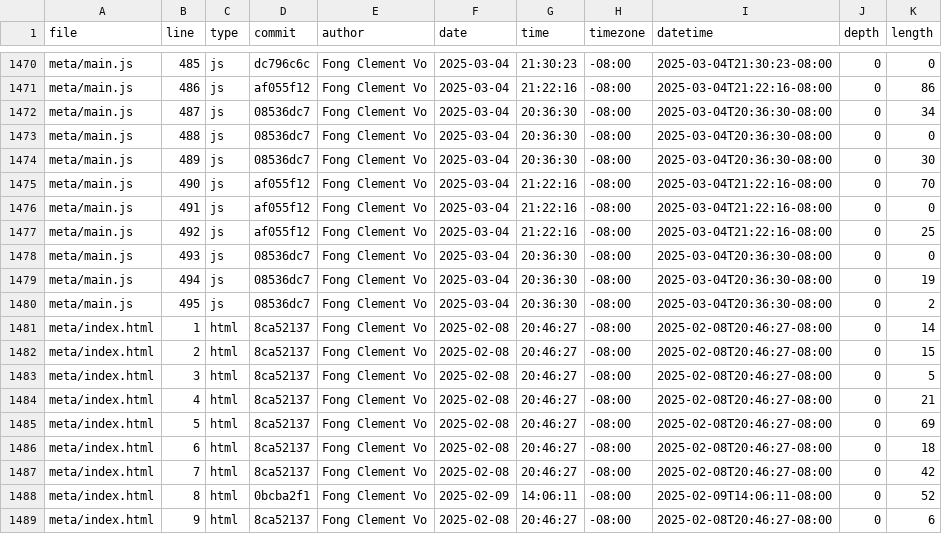
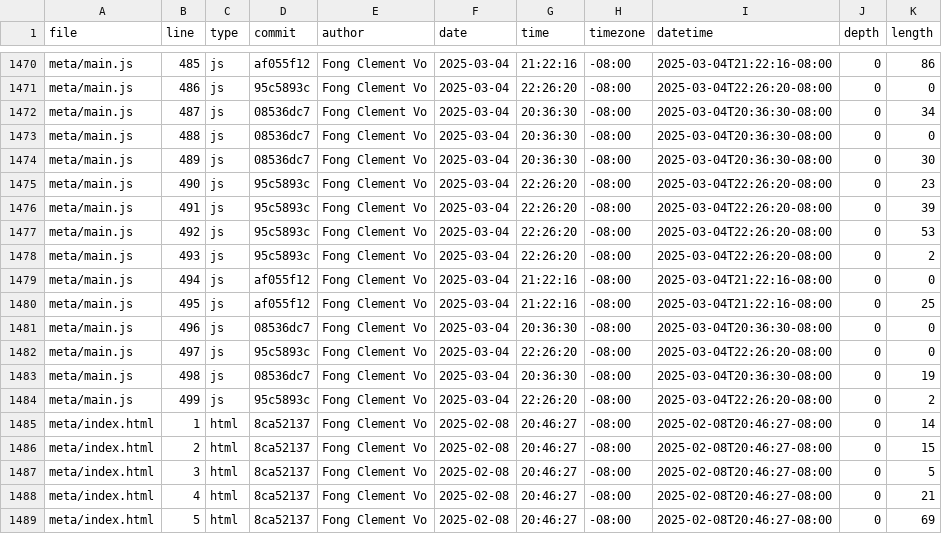
Before and after one commit to ClemHubble/portfolio, a CSV file: meta/loc.csv, drawn as a sheet; only a part is shown, gaps mark what is left out; the shorter side is filled out with more unchanged rows; the diff covers the shown part only; the diff names each change by its address in the sheet, - before the commit and + after, or states it on an @@ line.

```diff
--- a/meta/loc.csv
+++ b/meta/loc.csv
-D1470 (commit): dc796c6c
+D1470 (commit): af055f12
-G1470 (time): 21:30:23
+G1470 (time): 21:22:16
-I1470 (datetime): 2025-03-04T21:30:23-08:00
+I1470 (datetime): 2025-03-04T21:22:16-08:00
-K1470 (length): 0
+K1470 (length): 86
-D1471 (commit): af055f12
+D1471 (commit): 95c5893c
-G1471 (time): 21:22:16
+G1471 (time): 22:26:20
-I1471 (datetime): 2025-03-04T21:22:16-08:00
+I1471 (datetime): 2025-03-04T22:26:20-08:00
-K1471 (length): 86
+K1471 (length): 0
-D1475:D1477 (commit): af055f12
+D1475:D1477 (commit): 95c5893c
-G1475:G1477 (time): 21:22:16
+G1475:G1477 (time): 22:26:20
-I1475:I1477 (datetime): 2025-03-04T21:22:16-08:00
+I1475:I1477 (datetime): 2025-03-04T22:26:20-08:00
-K1475 (length): 70
+K1475 (length): 23
-K1476 (length): 0
+K1476 (length): 39
-K1477 (length): 25
+K1477 (length): 53
-D1478 (commit): 08536dc7
+D1478 (commit): 95c5893c
-G1478 (time): 20:36:30
+G1478 (time): 22:26:20
-I1478 (datetime): 2025-03-04T20:36:30-08:00
+I1478 (datetime): 2025-03-04T22:26:20-08:00
-K1478 (length): 0
+K1478 (length): 2
-D1479:D1480 (commit): 08536dc7
+D1479:D1480 (commit): af055f12
-G1479:G1480 (time): 20:36:30
+G1479:G1480 (time): 21:22:16
-I1479:I1480 (datetime): 2025-03-04T20:36:30-08:00
+I1479:I1480 (datetime): 2025-03-04T21:22:16-08:00
-K1479 (length): 19
+K1479 (length): 0
-K1480 (length): 2
+K1480 (length): 25
+row 1481: meta/main.js | 496 | js | 08536dc7 | Fong Clement Vo | 2025-03-04 | 20:36:30 | -08:00 | 2025-03-04T20:36:30-08:00 | 0 | 0
+row 1482: meta/main.js | 497 | js | 95c5893c | Fong Clement Vo | 2025-03-04 | 22:26:20 | -08:00 | 2025-03-04T22:26:20-08:00 | 0 | 0
+row 1483: meta/main.js | 498 | js | 08536dc7 | Fong Clement Vo | 2025-03-04 | 20:36:30 | -08:00 | 2025-03-04T20:36:30-08:00 | 0 | 19
+row 1484: meta/main.js | 499 | js | 95c5893c | Fong Clement Vo | 2025-03-04 | 22:26:20 | -08:00 | 2025-03-04T22:26:20-08:00 | 0 | 2
```
Also changed, not shown: 59 edited cells elsewhere in this file.
